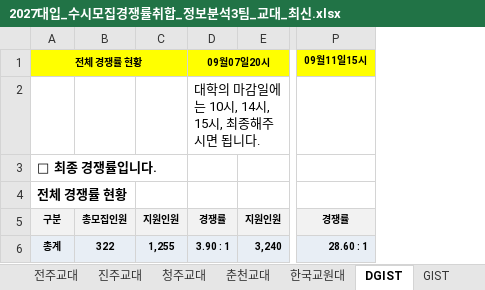
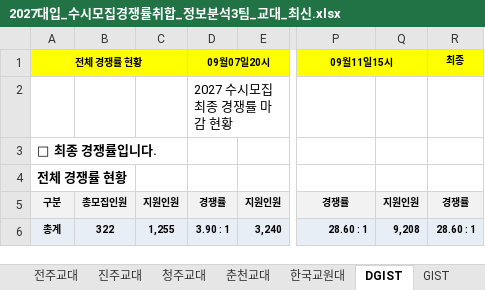
Before and after one commit to ibrkiller-penz/jinhak, an Excel workbook: web/public/2027대입_수시모집경쟁률취합_정보분석3팀_교대_최신.xlsx, sheet DGIST, drawn as a sheet; only a part is shown, gaps mark what is left out; values as stored, in another font and other column widths than the file's, no borders; the diff names each change by its address in the sheet, - before the commit and + after, or states it on an @@ line.

```diff
--- a/web/public/2027대입_수시모집경쟁률취합_정보분석3팀_교대_최신.xlsx (sheet DGIST)
+++ b/web/public/2027대입_수시모집경쟁률취합_정보분석3팀_교대_최신.xlsx (sheet DGIST)
+column Q, rows 5-6: 지원인원 | 9,208
+column R, rows 1-6: 최종 |  |  |  | 경쟁률 | 28.60 : 1
+P1:Q1 merged
-D2: 대학의 마감일에는 10시, 14시, 15시, 최종해주시면 됩니다.
+D2: 2027 수시모집 최종 경쟁률 마감 현황
```
Also changed, not shown: sheet 대구교대, sheet UNIST, sheet 한국교원대, sheet 공주교대, sheet 서울교대, sheet KENTECH, 10 more sheets, web/public/2027학년도_수시_교대경쟁률취합_정보분석3팀_최신.xlsx, 1 other file.
